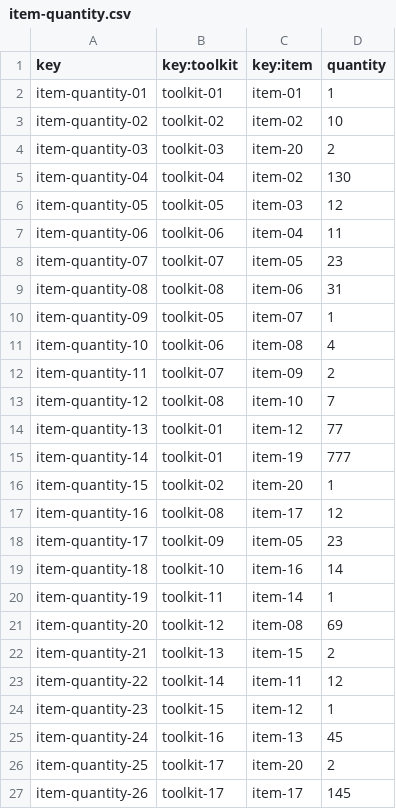
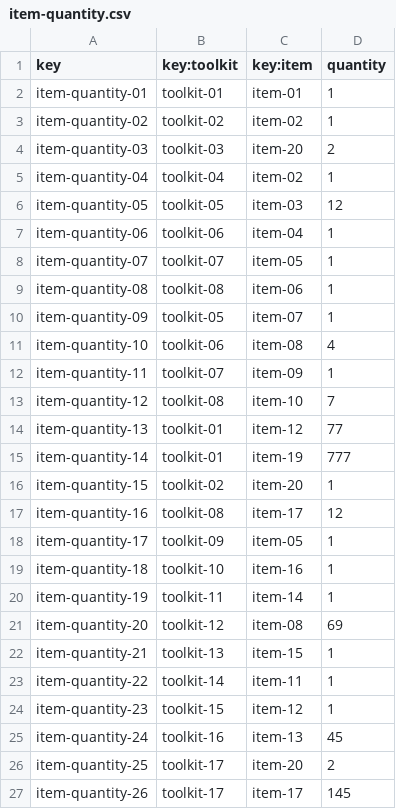
Before and after one commit to marmarave/Acme-Toolkits, a CSV file: src/main/webapp/WEB-INF/resources/sample-data/item-quantity.csv, drawn as a sheet.

```diff
--- a/src/main/webapp/WEB-INF/resources/sample-data/item-quantity.csv
+++ b/src/main/webapp/WEB-INF/resources/sample-data/item-quantity.csv
@@ -2,12 +2,12 @@ key,key:toolkit,key:item,quantity
 item-quantity-01,toolkit-01,item-01,1
-item-quantity-02,toolkit-02,item-02,10
+item-quantity-02,toolkit-02,item-02,1
 item-quantity-03,toolkit-03,item-20,2
-item-quantity-04,toolkit-04,item-02,130
+item-quantity-04,toolkit-04,item-02,1
 item-quantity-05,toolkit-05,item-03,12
-item-quantity-06,toolkit-06,item-04,11
-item-quantity-07,toolkit-07,item-05,23
-item-quantity-08,toolkit-08,item-06,31
+item-quantity-06,toolkit-06,item-04,1
+item-quantity-07,toolkit-07,item-05,1
+item-quantity-08,toolkit-08,item-06,1
 item-quantity-09,toolkit-05,item-07,1
 item-quantity-10,toolkit-06,item-08,4
-item-quantity-11,toolkit-07,item-09,2
+item-quantity-11,toolkit-07,item-09,1
 item-quantity-12,toolkit-08,item-10,7
@@ -17,8 +17,8 @@ item-quantity-15,toolkit-02,item-20,1
 item-quantity-16,toolkit-08,item-17,12
-item-quantity-17,toolkit-09,item-05,23
-item-quantity-18,toolkit-10,item-16,14
+item-quantity-17,toolkit-09,item-05,1
+item-quantity-18,toolkit-10,item-16,1
 item-quantity-19,toolkit-11,item-14,1
 item-quantity-20,toolkit-12,item-08,69
-item-quantity-21,toolkit-13,item-15,2
-item-quantity-22,toolkit-14,item-11,12
+item-quantity-21,toolkit-13,item-15,1
+item-quantity-22,toolkit-14,item-11,1
 item-quantity-23,toolkit-15,item-12,1
```
Also changed, not shown: src/main/webapp/WEB-INF/resources/sample-data/toolkit.csv, 23 other files.
